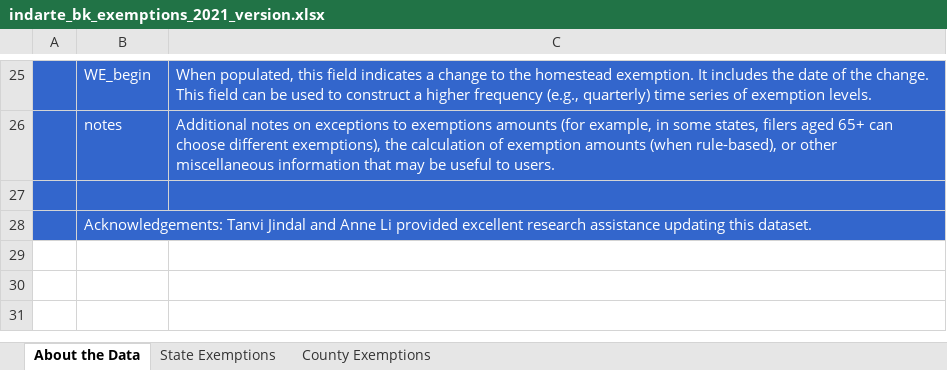
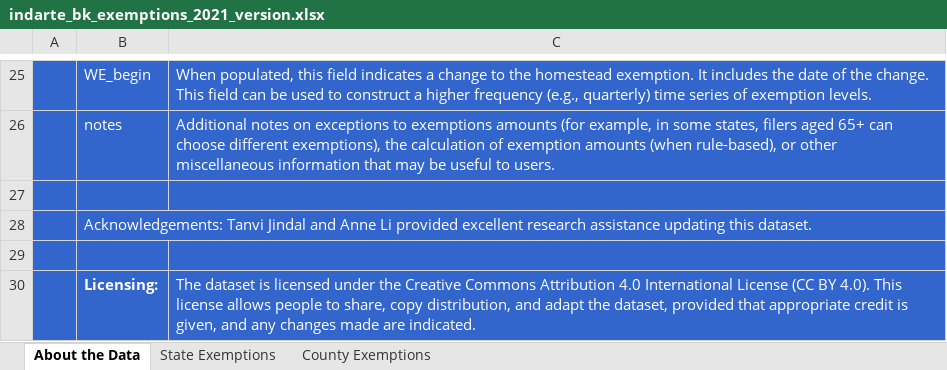
Before and after one commit to sashaindarte/sashaindarte.github.io, an Excel workbook: public_goods/indarte_bk_exemptions_2021_version.xlsx, sheet About the Data, drawn as a sheet; only a part is shown, gaps mark what is left out; values as stored, in another font and other column widths than the file's, no borders; the diff names each change by its address in the sheet, - before the commit and + after, or states it on an @@ line.

Commit message:
updated licensing

```diff
--- a/public_goods/indarte_bk_exemptions_2021_version.xlsx (sheet About the Data)
+++ b/public_goods/indarte_bk_exemptions_2021_version.xlsx (sheet About the Data)
+row 29: (empty)
+row 30:  | Licensing: | The dataset is licensed under the Creative Commons Attribution 4.0 International License (CC BY 4.0). This license allows people to share, copy distribution, and adapt the dataset, provided that appropriate credit is given, and any changes made are indicated.
```
